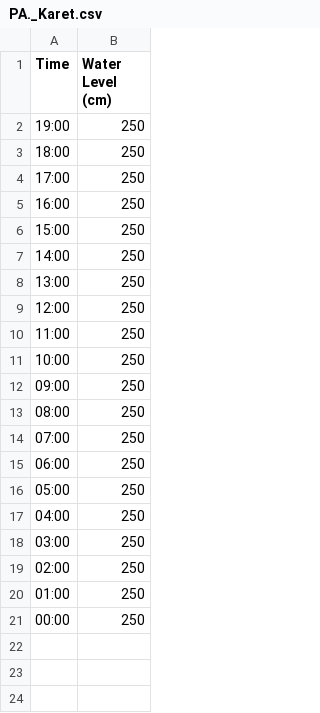
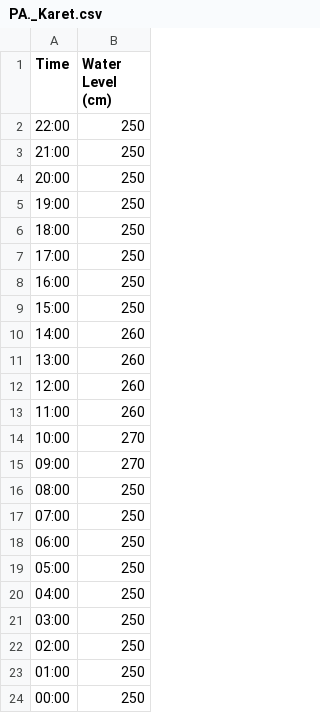
Before and after one commit to fnal4hire/TSA-Jakarta-Flood-Information-System, a CSV file: csv/PA._Karet.csv, drawn as a sheet.

```diff
--- a/csv/PA._Karet.csv
+++ b/csv/PA._Karet.csv
@@ -1,2 +1,5 @@
 Time,Water Level (cm)
+22:00,250
+21:00,250
+20:00,250
 19:00,250
@@ -6,8 +9,8 @@ Time,Water Level (cm)
 15:00,250
-14:00,250
-13:00,250
-12:00,250
-11:00,250
-10:00,250
-09:00,250
+14:00,260
+13:00,260
+12:00,260
+11:00,260
+10:00,270
+09:00,270
 08:00,250
```
Also changed, not shown: csv/Manggarai_BKB.csv, csv/Pos_Cipinang_Hulu.csv, 47 other files.
